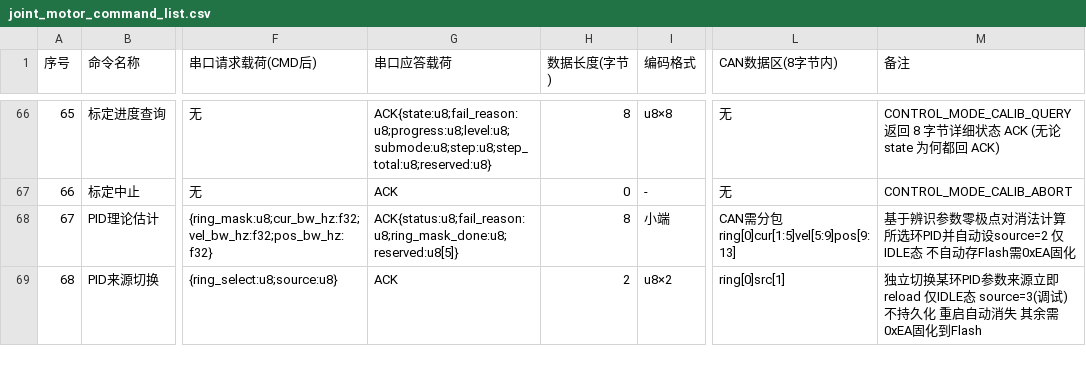
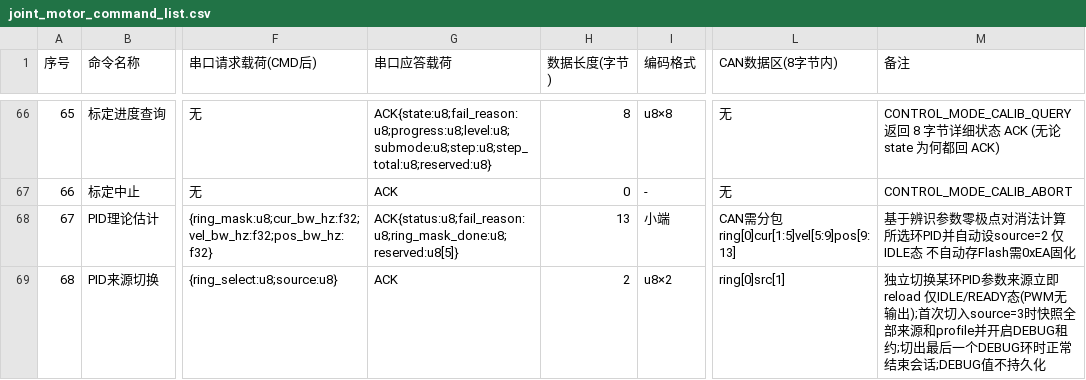
Before and after one commit to DalinYYYY/JM-App, a CSV file: User/Protocol/docs/joint_motor_command_list.csv, drawn as a sheet; only a part is shown, gaps mark what is left out; the diff covers the shown part only; the diff names each change by its address in the sheet, - before the commit and + after, or states it on an @@ line.

Commit message:
docs(protocol): 更新协议文档与命令清单(高速采样B7/B6/C9+PID调试A1/A2/A5)

```diff
--- a/User/Protocol/docs/joint_motor_command_list.csv
+++ b/User/Protocol/docs/joint_motor_command_list.csv
-H68 (数据长度(字节)): 8
+H68 (数据长度(字节)): 13
-M69 (备注): …立即reload 仅IDLE态 source=3(调试)不持久化 重启自动消失 其余需0xEA固化到Flash
+M69 (备注): …立即reload 仅IDLE/READY态(PWM无输出);首次切入source=3时快照全部来源和profile并开启DEBUG租约;切出最后一个DEBUG环时正常结束会话;DEBUG值不持久化
```
Also changed, not shown: 20 edited cells elsewhere in this file, 5 other files.
